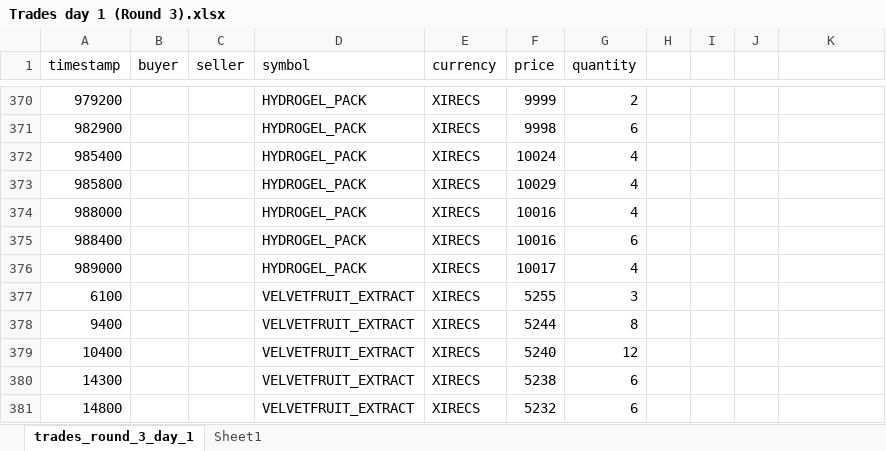
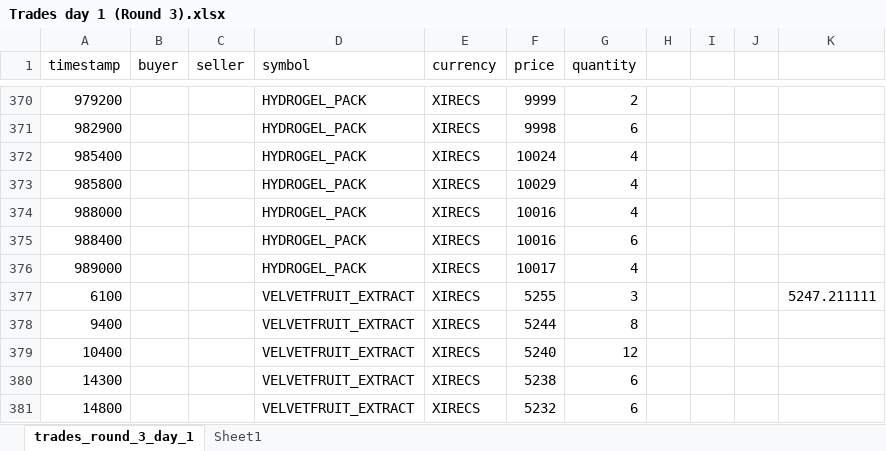
Before and after one commit to ScandalousPigeon/IntaraTradingAlgorithm, an Excel workbook: Historical Excel/Round 3/Trades day 1 (Round 3).xlsx, sheet trades_round_3_day_1, drawn as a sheet; only a part is shown, gaps mark what is left out; values as stored, in another font and other column widths than the file's, no borders; charts and pictures and table styles not drawn; the diff names each change by its address in the sheet, - before the commit and + after, or states it on an @@ line.

Commit message:
added in traders (3 and 5)

```diff
--- a/Historical Excel/Round 3/Trades day 1 (Round 3).xlsx (sheet trades_round_3_day_1)
+++ b/Historical Excel/Round 3/Trades day 1 (Round 3).xlsx (sheet trades_round_3_day_1)
-K377: (empty)
+K377: 5247.211111
```
Also changed, not shown: charts or pictures, Historical Excel/Round 3/Trades Day 0 (Round 3).xlsx, Historical Excel/Round 3/Trades Day 2 (Round 3).xlsx, 4 other files.
